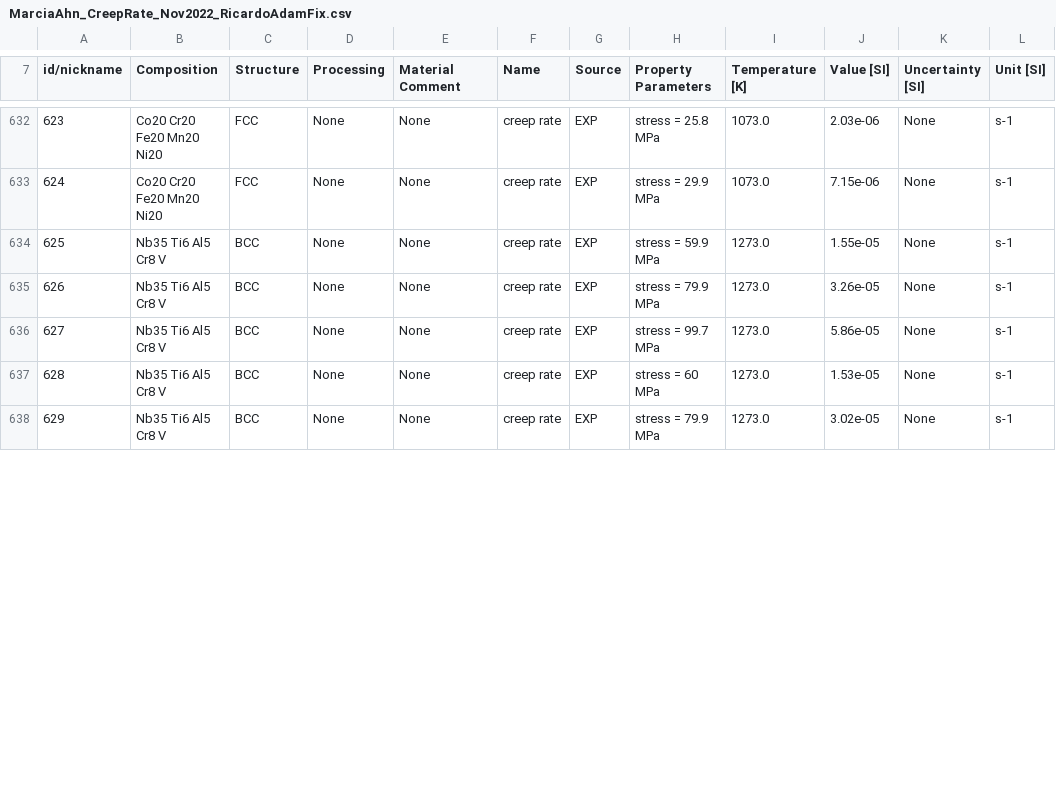
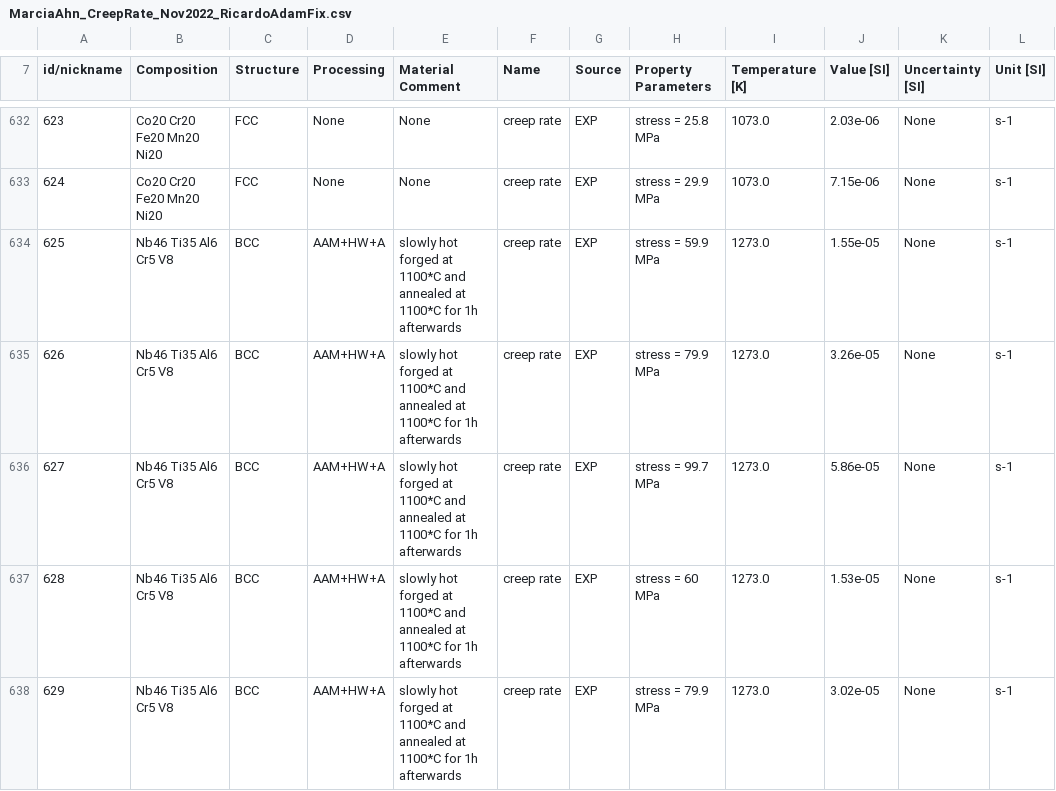
Before and after one commit to PhasesResearchLab/ULTERA-contribute-guest, a CSV file: MarciaAhn_CreepRate_Nov2022_RicardoAdamFix.csv, drawn as a sheet; only a part is shown, gaps mark what is left out; the diff covers the shown part only; the diff names each change by its address in the sheet, - before the commit and + after, or states it on an @@ line.

```diff
--- a/MarciaAhn_CreepRate_Nov2022_RicardoAdamFix.csv
+++ b/MarciaAhn_CreepRate_Nov2022_RicardoAdamFix.csv
-B634:B638 (Composition): Nb35 Ti6 Al5 Cr8 V
+B634:B638 (Composition): Nb46 Ti35 Al6 Cr5 V8
-D634:D638 (Processing): None
+D634:D638 (Processing): AAM+HW+A
-E634:E638 (Material Comment): None
+E634:E638 (Material Comment): slowly hot forged at 1100*C and annealed at 1100*C for 1h afterwards
```
Also changed, not shown: 180 edited cells elsewhere in this file.
